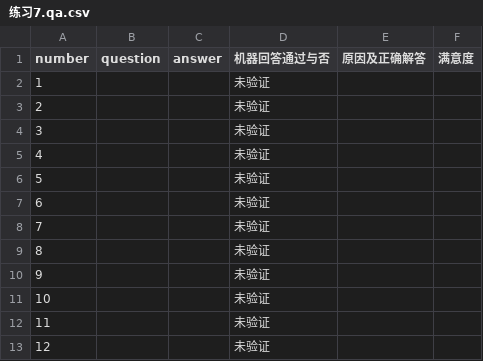
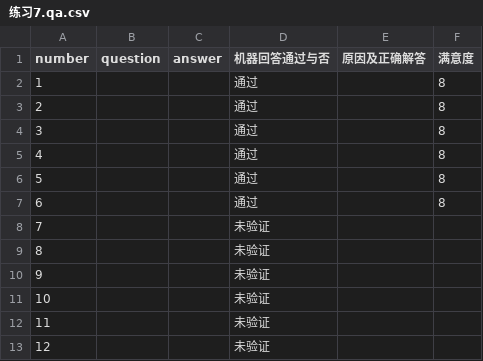
Before and after one commit to weijiang2023/algmon-kb, a CSV file: kb/structured/domain.math.grade.5.上/练习7.qa.csv, drawn as a sheet; the diff names each change by its address in the sheet, - before the commit and + after, or states it on an @@ line.

Commit message:
Update 练习7.qa.csv

```diff
--- a/kb/structured/domain.math.grade.5.上/练习7.qa.csv
+++ b/kb/structured/domain.math.grade.5.上/练习7.qa.csv
-D2:D7 (机器回答通过与否): 未验证
+D2:D7 (机器回答通过与否): 通过
-F2:F7 (满意度): (empty)
+F2:F7 (满意度): 8
```
